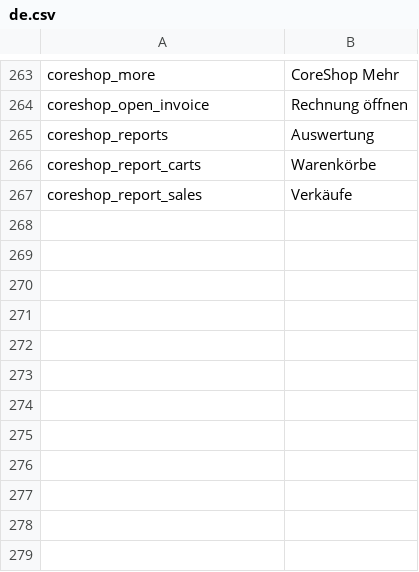
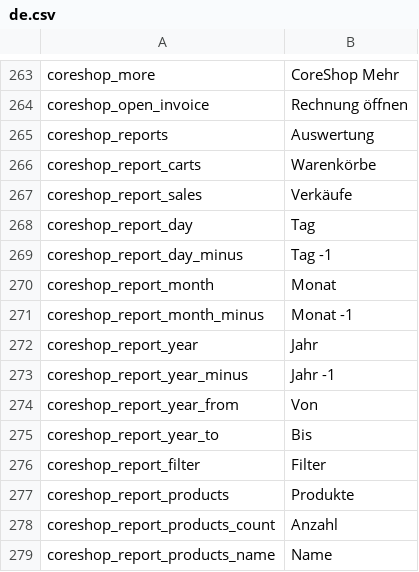
Before and after one commit to coreshop/CoreShop, a CSV file: static/texts/de.csv, drawn as a sheet; only a part is shown, gaps mark what is left out; the diff names each change by its address in the sheet, - before the commit and + after, or states it on an @@ line.

Commit message:
add reports with filters

```diff
--- a/static/texts/de.csv
+++ b/static/texts/de.csv
+row 268: coreshop_report_day | Tag
+row 269: coreshop_report_day_minus | Tag -1
+row 270: coreshop_report_month | Monat
+row 271: coreshop_report_month_minus | Monat -1
+row 272: coreshop_report_year | Jahr
+row 273: coreshop_report_year_minus | Jahr -1
+row 274: coreshop_report_year_from | Von
+row 275: coreshop_report_year_to | Bis
+row 276: coreshop_report_filter | Filter
+row 277: coreshop_report_products | Produkte
+row 278: coreshop_report_products_count | Anzahl
+row 279: coreshop_report_products_name | Name
```
Also changed, not shown: static/texts/en.csv, 9 other files.
